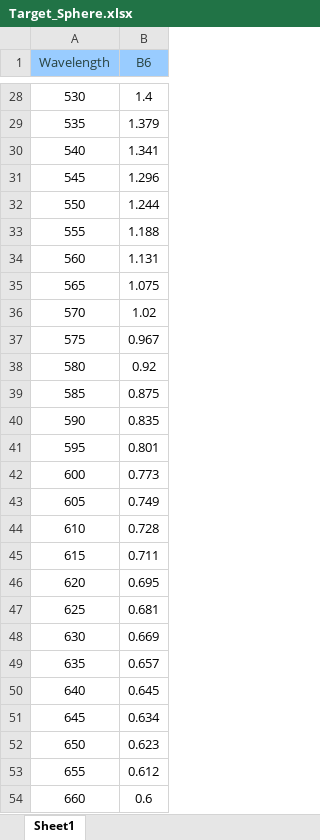
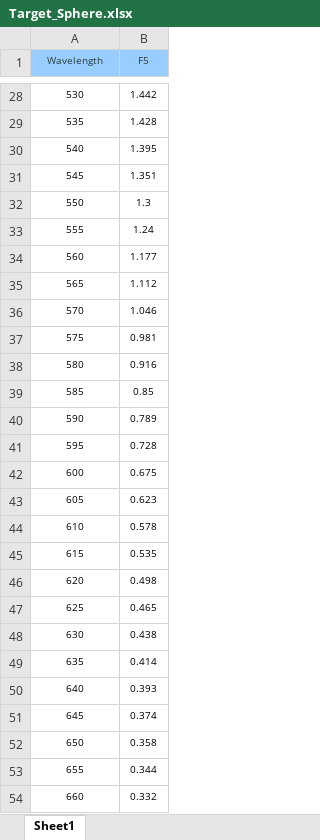
Before and after one commit to pozzo-research-group/HEAD, an Excel workbook: notebooks/Target_Sphere.xlsx, sheet Sheet1, drawn as a sheet; only a part is shown, gaps mark what is left out; values as stored, in another font and other column widths than the file's, no borders; the diff covers the shown part only; the diff names each change by its address in the sheet, - before the commit and + after, or states it on an @@ line.

```diff
--- a/notebooks/Target_Sphere.xlsx (sheet Sheet1)
+++ b/notebooks/Target_Sphere.xlsx (sheet Sheet1)
@@ A1:B54 text size: smaller @@
-B1: B6
+B1: F5
-B28 (F5): 1.4
+B28 (F5): 1.442
-B29 (F5): 1.379
+B29 (F5): 1.428
-B30 (F5): 1.341
+B30 (F5): 1.395
-B31 (F5): 1.296
+B31 (F5): 1.351
-B32 (F5): 1.244
+B32 (F5): 1.3
-B33 (F5): 1.188
+B33 (F5): 1.24
-B34 (F5): 1.131
+B34 (F5): 1.177
-B35 (F5): 1.075
+B35 (F5): 1.112
-B36 (F5): 1.02
+B36 (F5): 1.046
-B37 (F5): 0.967
+B37 (F5): 0.981
-B38 (F5): 0.92
+B38 (F5): 0.916
-B39 (F5): 0.875
+B39 (F5): 0.85
-B40 (F5): 0.835
+B40 (F5): 0.789
-B41 (F5): 0.801
+B41 (F5): 0.728
-B42 (F5): 0.773
+B42 (F5): 0.675
-B43 (F5): 0.749
+B43 (F5): 0.623
-B44 (F5): 0.728
+B44 (F5): 0.578
-B45 (F5): 0.711
+B45 (F5): 0.535
-B46 (F5): 0.695
+B46 (F5): 0.498
-B47 (F5): 0.681
+B47 (F5): 0.465
-B48 (F5): 0.669
+B48 (F5): 0.438
-B49 (F5): 0.657
+B49 (F5): 0.414
-B50 (F5): 0.645
+B50 (F5): 0.393
-B51 (F5): 0.634
+B51 (F5): 0.374
-B52 (F5): 0.623
+B52 (F5): 0.358
-B53 (F5): 0.612
+B53 (F5): 0.344
-B54 (F5): 0.6
+B54 (F5): 0.332
```
Also changed, not shown: 74 edited cells and cell formats elsewhere in this sheet, notebooks/Target_Rod.xlsx, 20 other files.
